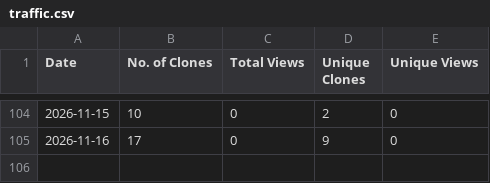
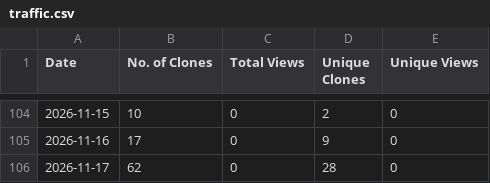
Before and after one commit to sivasubramoniam-js/the-dev-summary, a CSV file: traffic.csv, drawn as a sheet; only a part is shown, gaps mark what is left out.

Commit message:
Update repository traffic insights [skip ci]

```diff
--- a/traffic.csv
+++ b/traffic.csv
@@ -105 +105,2 @@ Date,No. of Clones,Total Views,Unique Clones,Unique Views
 2026-11-16,17,0,9,0
+2026-11-17,62,0,28,0
```
Also changed, not shown: 1 other file.
